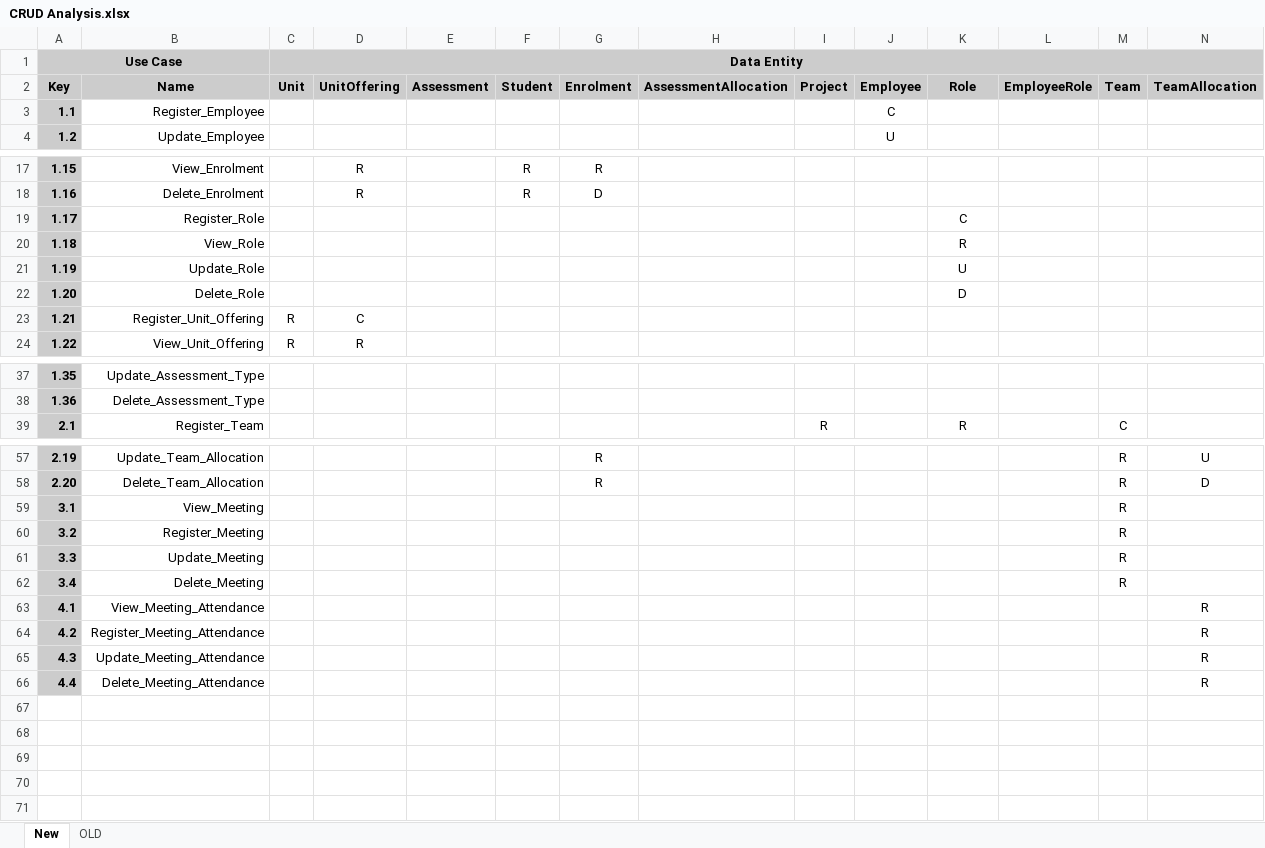
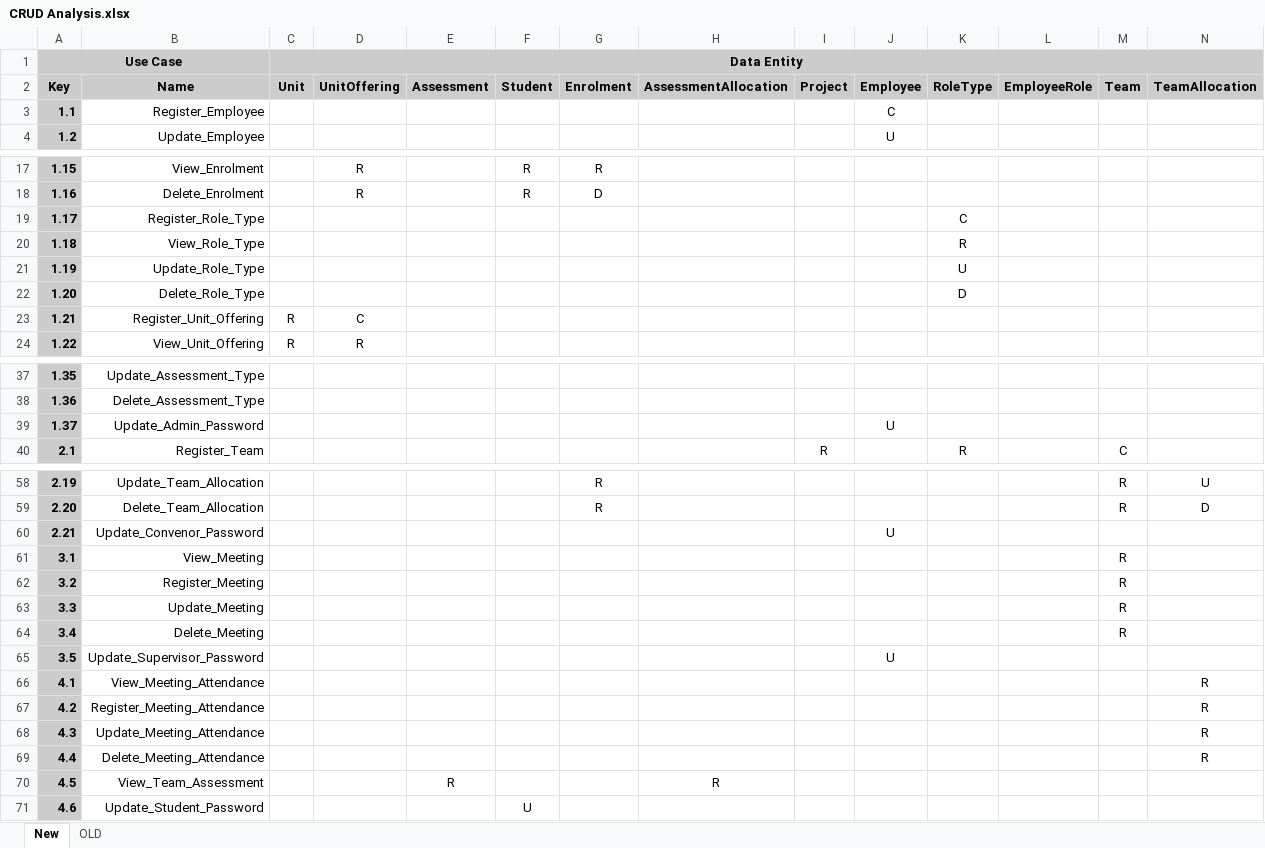
Before and after one commit to manthatsbiginJAPAN/Pure-White-Colombian-DBI, an Excel workbook: CRUD Analysis.xlsx, sheet New, drawn as a sheet; only a part is shown, gaps mark what is left out; values as stored, in another font and other column widths than the file's, no borders; rows hold the shown columns only; the diff names each change by its address in the sheet, - before the commit and + after, or states it on an @@ line.

Commit message:
Updated CRUD and UC Desc to add password
Added UC for updateing passwords and changed old update UCs. Also added
to CRUD analysis.

```diff
--- a/CRUD Analysis.xlsx (sheet New)
+++ b/CRUD Analysis.xlsx (sheet New)
-K2: Role
+K2: RoleType
-B19: Register_Role
+B19: Register_Role_Type
-B20: View_Role
+B20: View_Role_Type
-B21: Update_Role
+B21: Update_Role_Type
-B22: Delete_Role
+B22: Delete_Role_Type
+row 39: 1.37 | Update_Admin_Password |  |  |  |  |  |  |  | U
+row 60: 2.21 | Update_Convenor_Password |  |  |  |  |  |  |  | U
+row 65: 3.5 | Update_Supervisor_Password |  |  |  |  |  |  |  | U
+row 70: 4.5 | View_Team_Assessment |  |  | R |  |  | R
+row 71: 4.6 | Update_Student_Password |  |  |  | U
```
Also changed, not shown: 1 other file.
